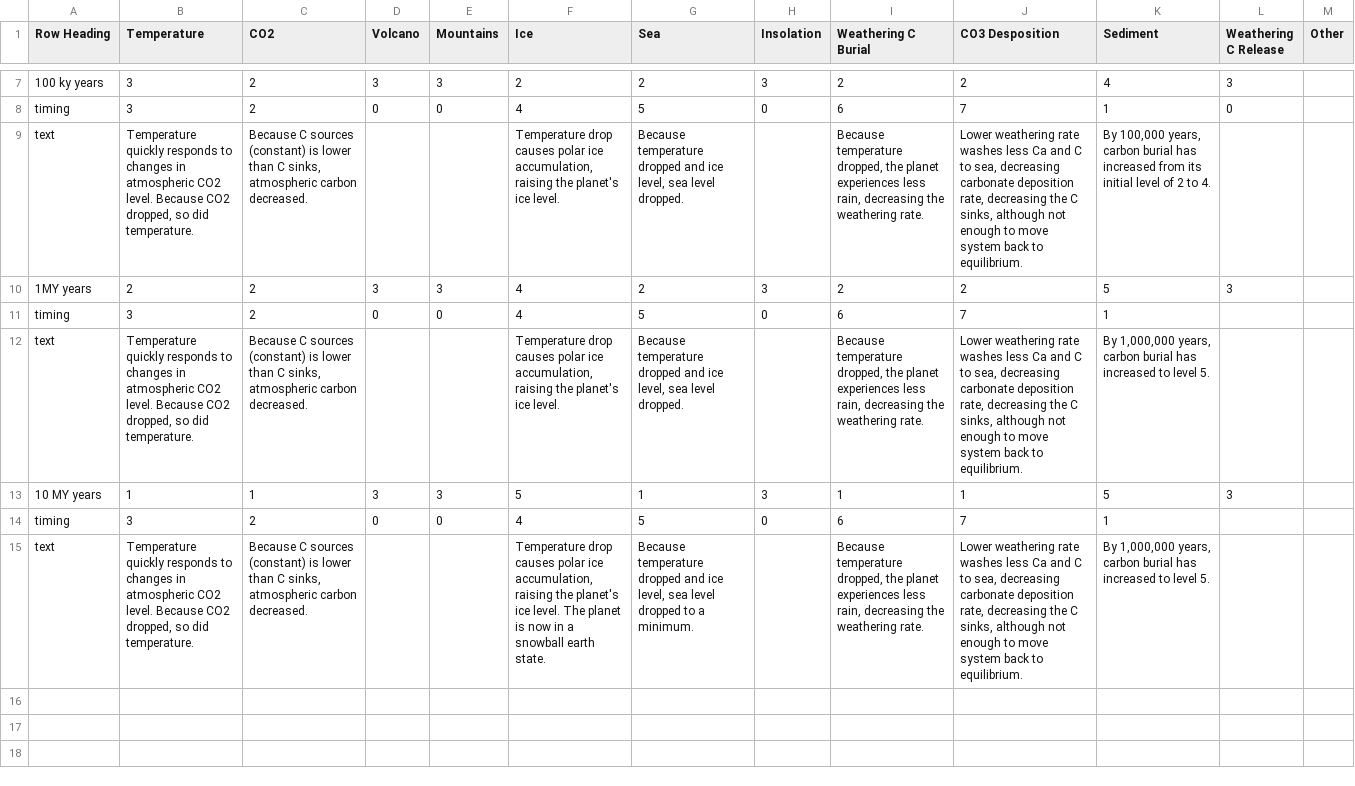
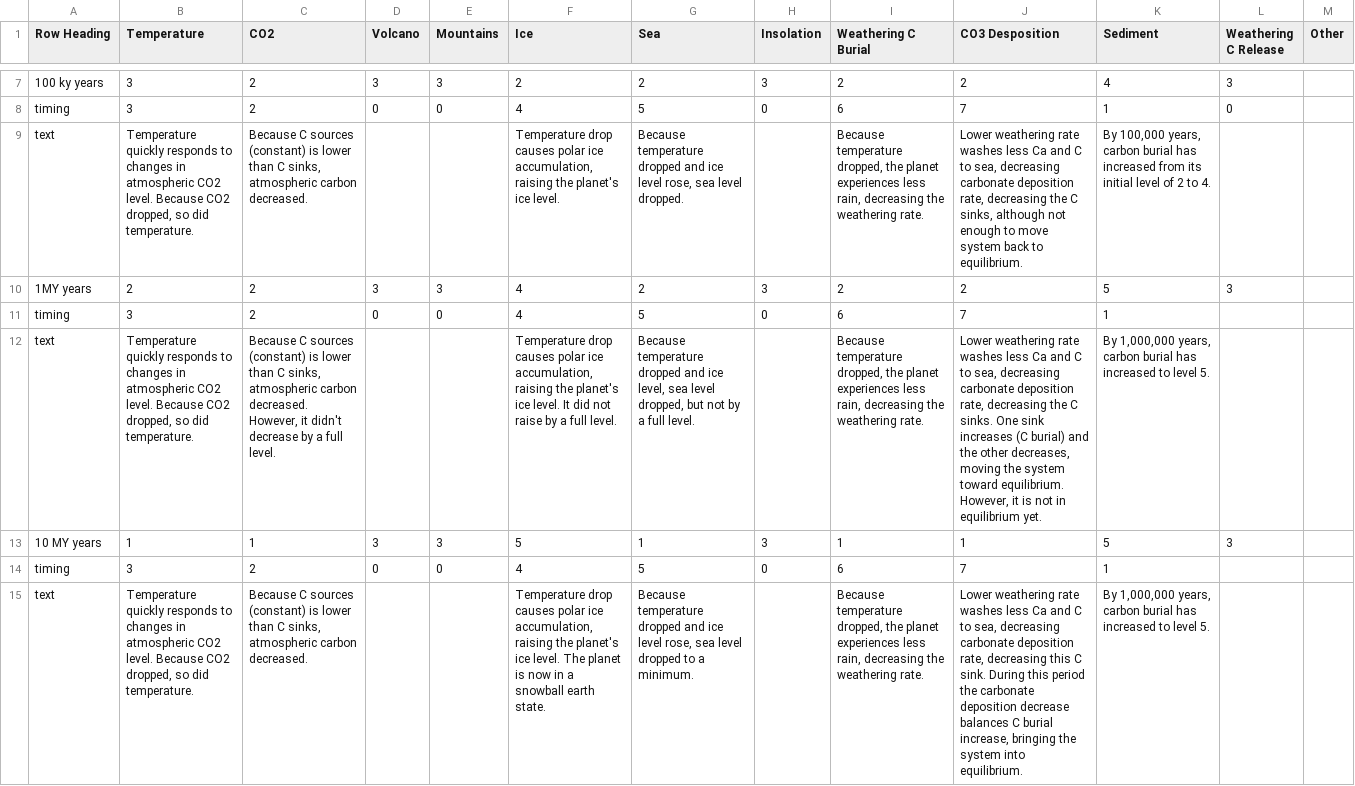
Before and after one commit to byuitechops/planet-simulator-v2, a CSV file: csvs/CBurialUp.csv, drawn as a sheet; only a part is shown, gaps mark what is left out; the diff names each change by its address in the sheet, - before the commit and + after, or states it on an @@ line.

```diff
--- a/csvs/CBurialUp.csv
+++ b/csvs/CBurialUp.csv
-G9 (Sea): …and ice level, sea level…
+G9 (Sea): …and ice level rose, sea level…
-C12 (CO2): …carbon decreased.
+C12 (CO2): …carbon decreased. However, it didn't decrease by a full level.
-F12 (Ice): …ice level.
+F12 (Ice): …ice level. It did not raise by a full level.
-G12 (Sea): …sea level dropped.
+G12 (Sea): …sea level dropped, but not by a full level.
-J12 (CO3 Desposition): …the C sinks, although not enough to move system back to equilibrium.
+J12 (CO3 Desposition): …the C sinks. One sink increases (C burial) and the other decreases, moving the system toward equilibrium. However, it is not in equilibrium yet.
-G15 (Sea): …and ice level, sea level…
+G15 (Sea): …and ice level rose, sea level…
-J15 (CO3 Desposition): …rate, decreasing the C sinks, although not enough to move system back to equilibrium.
+J15 (CO3 Desposition): …rate, decreasing this C sink. During this period the carbonate deposition decrease balances C burial increase, bringing the system into equilibrium.
```
Also changed, not shown: csvs/MountainsUpVolcanoesDown.csv.
